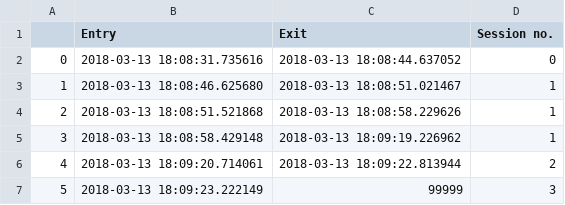
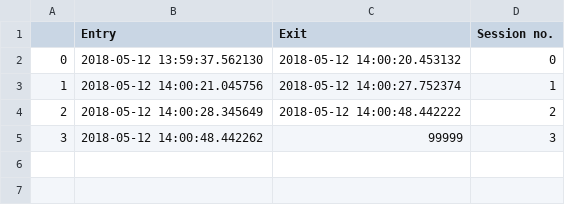
Before and after one commit to sanskarsharma/watchwiz_opencv, a CSV file: timeline.csv, drawn as a sheet.

```diff
--- a/timeline.csv
+++ b/timeline.csv
@@ -1,7 +1,5 @@
 ,Entry,Exit,Session no.
-0,2018-03-13 18:08:31.735616,2018-03-13 18:08:44.637052,0
-1,2018-03-13 18:08:46.625680,2018-03-13 18:08:51.021467,1
-2,2018-03-13 18:08:51.521868,2018-03-13 18:08:58.229626,1
-3,2018-03-13 18:08:58.429148,2018-03-13 18:09:19.226962,1
-4,2018-03-13 18:09:20.714061,2018-03-13 18:09:22.813944,2
-5,2018-03-13 18:09:23.222149,99999,3
+0,2018-05-12 13:59:37.562130,2018-05-12 14:00:20.453132,0
+1,2018-05-12 14:00:21.045756,2018-05-12 14:00:27.752374,1
+2,2018-05-12 14:00:28.345649,2018-05-12 14:00:48.442222,2
+3,2018-05-12 14:00:48.442262,99999,3
```
Also changed, not shown: 4 other files.
